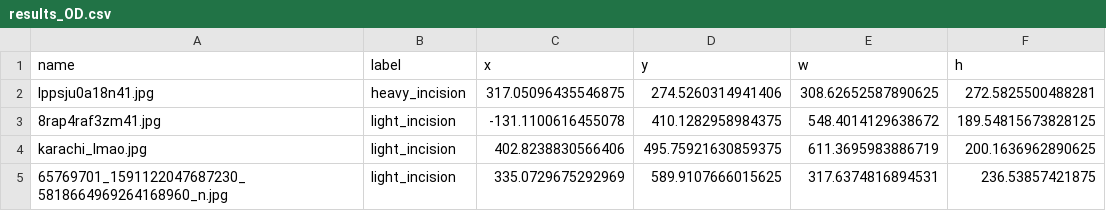
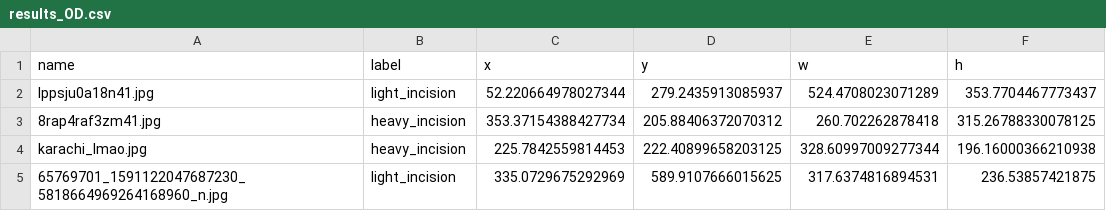
Before and after one commit to 0einstein0/DataMD, a CSV file: app/DataMD/server/annotations/2/results_OD.csv, drawn as a sheet.

```diff
--- a/app/DataMD/server/annotations/2/results_OD.csv
+++ b/app/DataMD/server/annotations/2/results_OD.csv
@@ -1,5 +1,5 @@
 name,label,x,y,w,h
-lppsju0a18n41.jpg,heavy_incision,317.05096435546875,274.5260314941406,308.62652587890625,272.5825500488281
-8rap4raf3zm41.jpg,light_incision,-131.1100616455078,410.1282958984375,548.4014129638672,189.54815673828125
-karachi_lmao.jpg,light_incision,402.8238830566406,495.75921630859375,611.3695983886719,200.1636962890625
+lppsju0a18n41.jpg,light_incision,52.220664978027344,279.2435913085937,524.4708023071289,353.7704467773437
+8rap4raf3zm41.jpg,heavy_incision,353.37154388427734,205.88406372070312,260.702262878418,315.26788330078125
+karachi_lmao.jpg,heavy_incision,225.7842559814453,222.40899658203125,328.60997009277344,196.16000366210938
 65769701_1591122047687230_5818664969264168960_n.jpg,light_incision,335.0729675292969,589.9107666015625,317.6374816894531,236.53857421875
```
Also changed, not shown: 3 other files.
